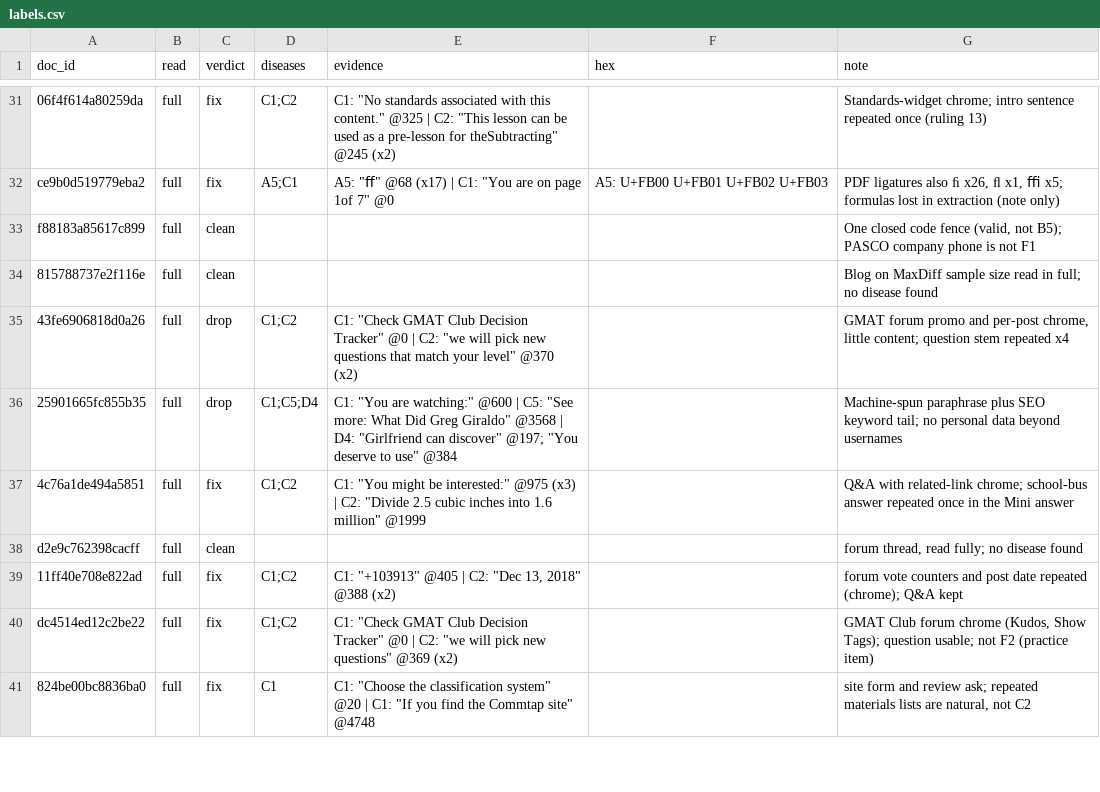
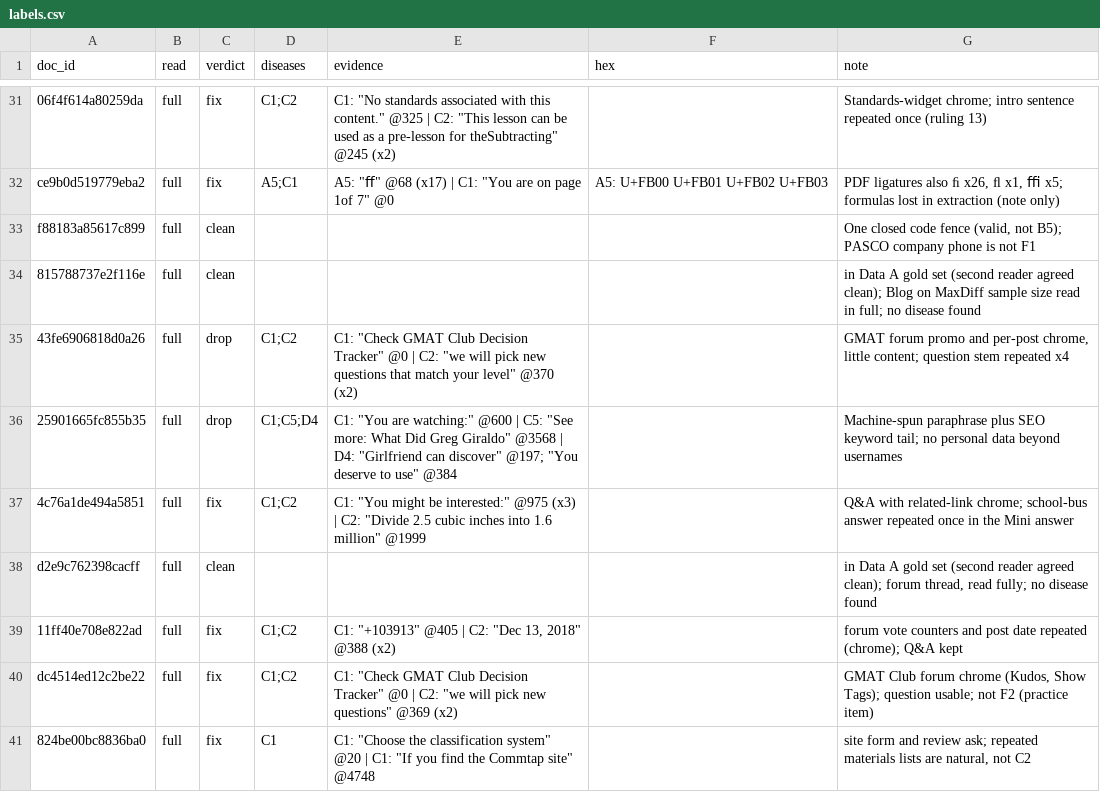
Before and after one commit to SomaKorada07/era-v5-lab, a CSV file: diagnosis/submissions/math-finemath/SomaKorada07/labels.csv, drawn as a sheet; only a part is shown, gaps mark what is left out; the diff covers the shown part only.

Commit message:
diagnosis: math-finemath SomaKorada07 runnable medicines and gold harm test
medicine.md: each of the 13 medicines is now a complete medicine_<code>(text) function in the sheet, matching medicines.py on all 500 pack docs. Gold harm test (math-finemath_gold.csv, 30 docs): every rule and all in order change 0/30, PASS.

labels.csv: mark the 30 Data A gold docs in the note column (all already clean).

```diff
--- a/diagnosis/submissions/math-finemath/SomaKorada07/labels.csv
+++ b/diagnosis/submissions/math-finemath/SomaKorada07/labels.csv
@@ -33,3 +33,3 @@ ce9b0d519779eba2,full,fix,A5;C1,"A5: ""ﬀ"" @68 (x17) | C1: ""You are on page 1
 f88183a85617c899,full,clean,,,,"One closed code fence (valid, not B5); PASCO company phone is not F1"
-815788737e2f116e,full,clean,,,,Blog on MaxDiff sample size read in full; no disease found
+815788737e2f116e,full,clean,,,,in Data A gold set (second reader agreed clean); Blog on MaxDiff sample size read in full; no disease found
 43fe6906818d0a26,full,drop,C1;C2,"C1: ""Check GMAT Club Decision Tracker"" @0 | C2: ""we will pick new questions that match your level"" @370 (x2)",,"GMAT forum promo and per-post chrome, little content; question stem repeated x4"
@@ -37,3 +37,3 @@ f88183a85617c899,full,clean,,,,"One closed code fence (valid, not B5); PASCO com
 4c76a1de494a5851,full,fix,C1;C2,"C1: ""You might be interested:"" @975 (x3) | C2: ""Divide 2.5 cubic inches into 1.6 million"" @1999",,Q&A with related-link chrome; school-bus answer repeated once in the Mini answer
-d2e9c762398cacff,full,clean,,,,"forum thread, read fully; no disease found"
+d2e9c762398cacff,full,clean,,,,"in Data A gold set (second reader agreed clean); forum thread, read fully; no disease found"
 11ff40e708e822ad,full,fix,C1;C2,"C1: ""+103913"" @405 | C2: ""Dec 13, 2018"" @388 (x2)",,forum vote counters and post date repeated (chrome); Q&A kept
```
Also changed, not shown: 28 edited cells elsewhere in this file, 2 other files.
